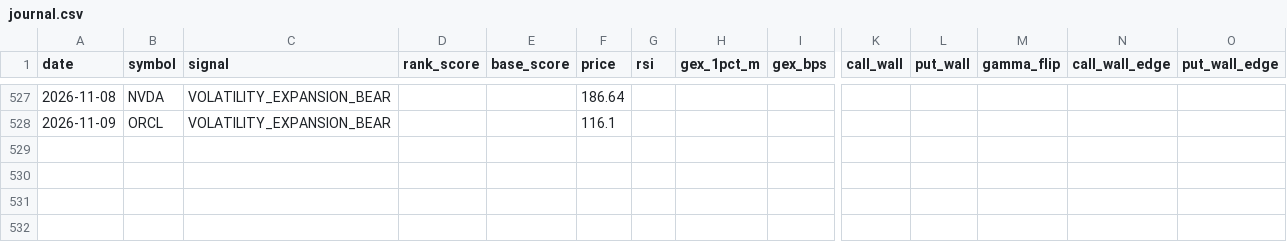
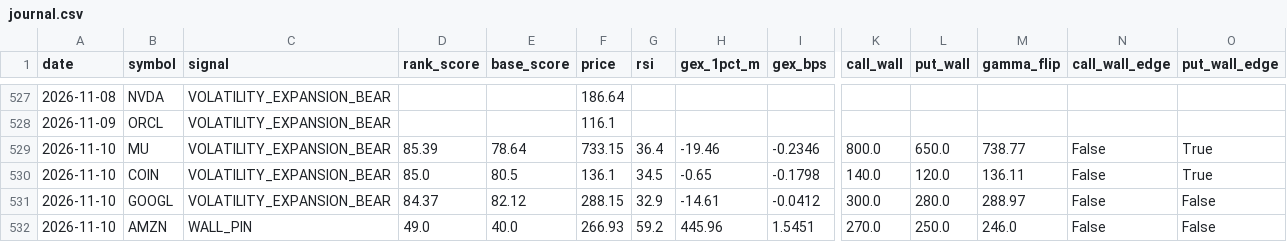
Before and after one commit to ujjwalmallem/SmartTrade, a CSV file: results/gex/journal.csv, drawn as a sheet; only a part is shown, gaps mark what is left out; rows hold the shown columns only; the diff names each change by its address in the sheet, - before the commit and + after, or states it on an @@ line.

Commit message:
gex results: snapshot 2026-11-10T1332Z

```diff
--- a/results/gex/journal.csv
+++ b/results/gex/journal.csv
+row 529: 2026-11-10 | MU | VOLATILITY_EXPANSION_BEAR | 85.39 | 78.64 | 733.15 | 36.4 | -19.46 | -0.2346 | 800.0 | 650.0 | 738.77 | False | True
+row 530: 2026-11-10 | COIN | VOLATILITY_EXPANSION_BEAR | 85.0 | 80.5 | 136.1 | 34.5 | -0.65 | -0.1798 | 140.0 | 120.0 | 136.11 | False | True
+row 531: 2026-11-10 | GOOGL | VOLATILITY_EXPANSION_BEAR | 84.37 | 82.12 | 288.15 | 32.9 | -14.61 | -0.0412 | 300.0 | 280.0 | 288.97 | False | False
+row 532: 2026-11-10 | AMZN | WALL_PIN | 49.0 | 40.0 | 266.93 | 59.2 | 445.96 | 1.5451 | 270.0 | 250.0 | 246.0 | False | False
```
Also changed, not shown: 1 other file.
